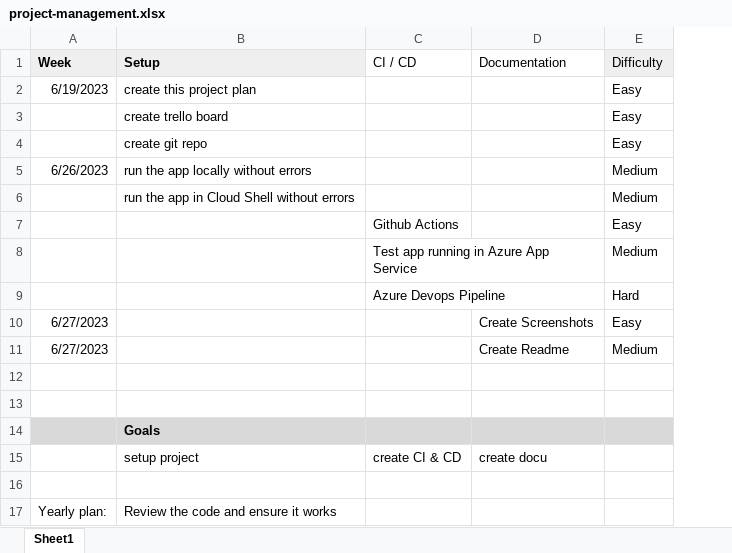
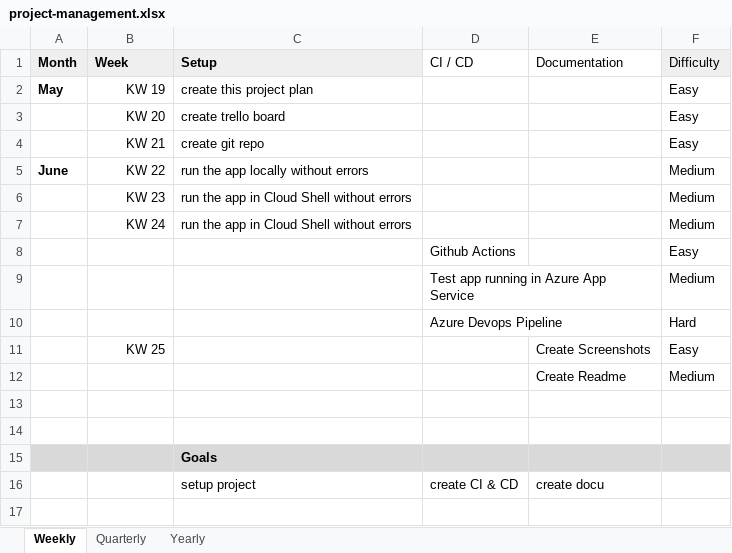
Before and after one commit to JonasKnaup/Agile-Development-with-Azure, an Excel workbook: project-management.xlsx, sheet Weekly, drawn as a sheet; values as stored, in another font and other column widths than the file's, no borders; removed rows and columns are numbered as before the commit, all else as after; the diff names each change by its address in the sheet, - before the commit and + after, or states it on an @@ line.

```diff
--- a/project-management.xlsx (sheet Weekly)
+++ b/project-management.xlsx (sheet Weekly)
-sheet tab: Sheet1
+sheet tab: Weekly
+sheet tab: Quarterly
+sheet tab: Yearly
+column A (Month), rows 2-5: May |  |  | June
-B2 (Week): 6/19/2023
+B2 (Week): KW 19
-B3 (Week): (empty)
+B3 (Week): KW 20
-B4 (Week): (empty)
+B4 (Week): KW 21
-B5 (Week): 6/26/2023
+B5 (Week): KW 22
-B6 (Week): (empty)
+B6 (Week): KW 23
+row 7:  | KW 24 | run the app in Cloud Shell without errors |  |  | Medium
-B11 (Week): 6/27/2023
+B11 (Week): KW 25
-B12 (Week): 6/27/2023
+B12 (Week): (empty)
-row 16: (empty)
-row 17: Yearly plan: | Review the code and ensure it works
```
